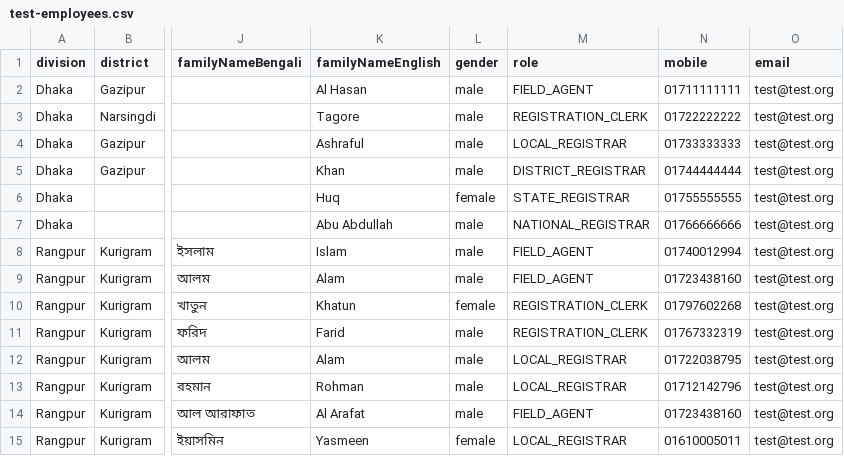
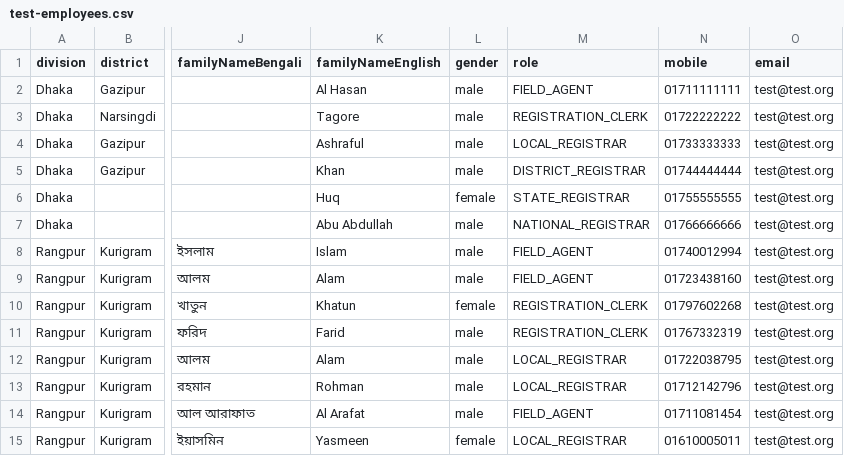
Before and after one commit to opencrvs/opencrvs-core, a CSV file: packages/resources/src/features/employees/generated/bn/test-employees.csv, drawn as a sheet; only a part is shown, gaps mark what is left out; the diff names each change by its address in the sheet, - before the commit and + after, or states it on an @@ line.

```diff
--- a/packages/resources/src/features/employees/generated/bn/test-employees.csv
+++ b/packages/resources/src/features/employees/generated/bn/test-employees.csv
-N14 (mobile): 01723438160
+N14 (mobile): 01711081454
```
Also changed, not shown: 4 other files.
